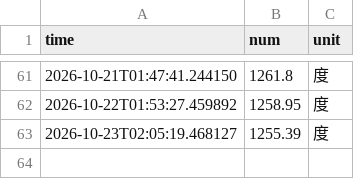
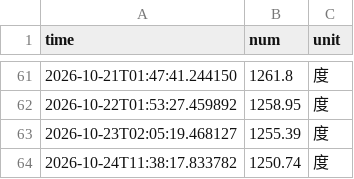
Before and after one commit to Luke-Evan/nju_power_monitor, a CSV file: data/electricity_data.csv, drawn as a sheet; only a part is shown, gaps mark what is left out; the diff names each change by its address in the sheet, - before the commit and + after, or states it on an @@ line.

```diff
--- a/data/electricity_data.csv
+++ b/data/electricity_data.csv
+row 64: 2026-10-24T11:38:17.833782 | 1250.74 | 度
```
